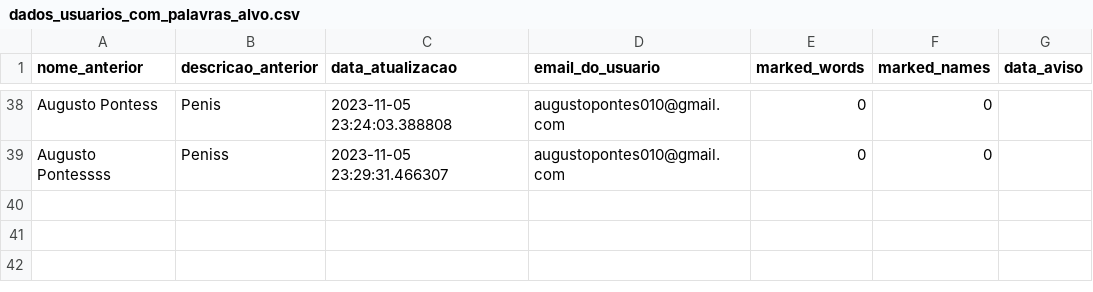
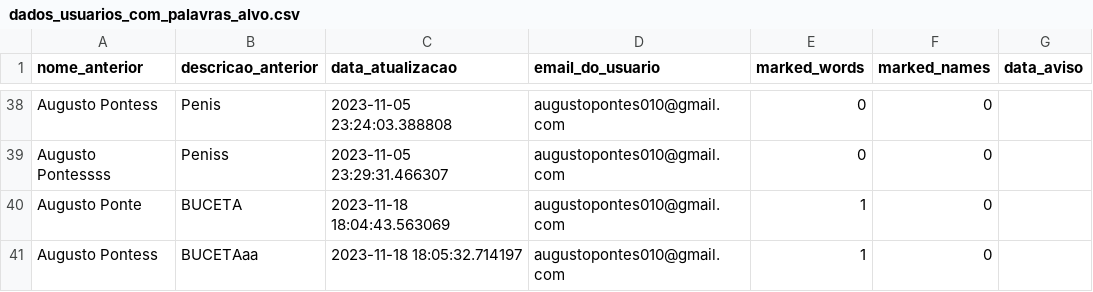
Before and after one commit to RankracerBR/Gutos-Website, a CSV file: login_website/guto_website/my_website/ML_Training/Users_csv/dados_usuarios_com_palavras_alvo.csv, drawn as a sheet; only a part is shown, gaps mark what is left out; the diff names each change by its address in the sheet, - before the commit and + after, or states it on an @@ line.

```diff
--- a/login_website/guto_website/my_website/ML_Training/Users_csv/dados_usuarios_com_palavras_alvo.csv
+++ b/login_website/guto_website/my_website/ML_Training/Users_csv/dados_usuarios_com_palavras_alvo.csv
+row 40: Augusto Ponte | BUCETA | 2023-11-18 18:04:43.563069 | augustopontes010@gmail.com | 1 | 0
+row 41: Augusto Pontess | BUCETAaa | 2023-11-18 18:05:32.714197 | augustopontes010@gmail.com | 1 | 0
```
Also changed, not shown: login_website/guto_website/my_website/ML_Training/Users_csv/dados_usuarios.csv, 14 other files.
